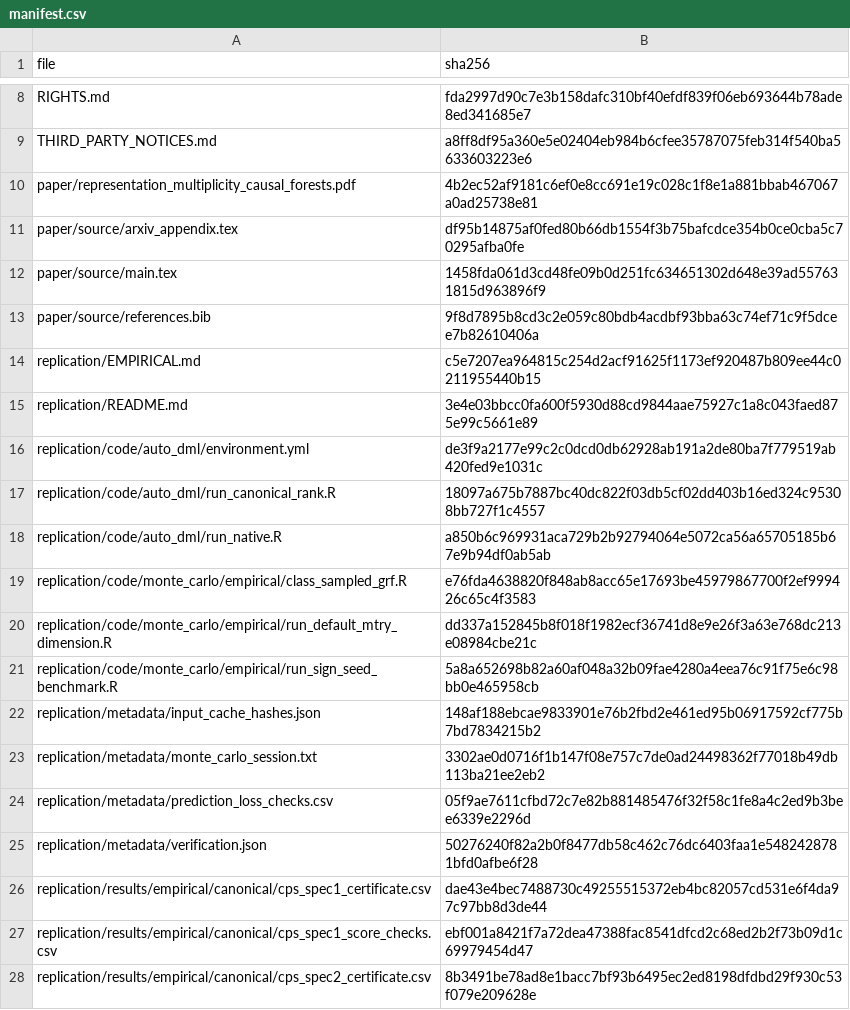
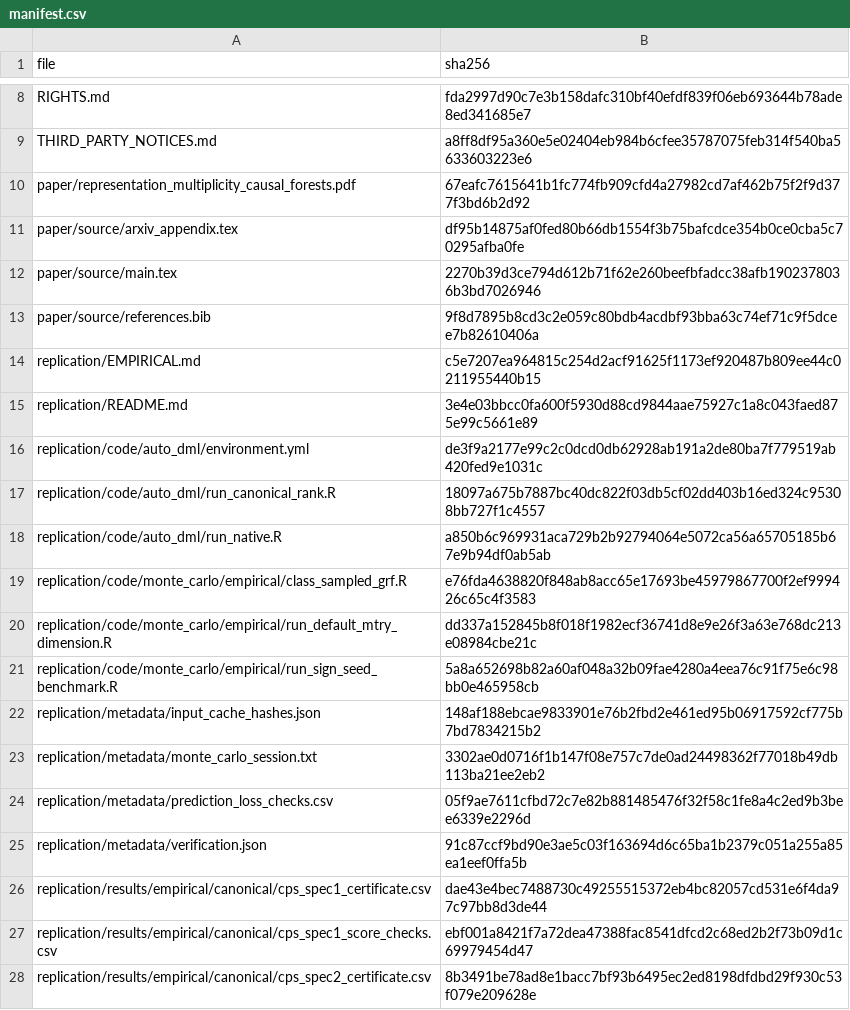
Before and after one commit to YiNiu-bot/representation-multiplicity-causal-forests, a CSV file: replication/metadata/manifest.csv, drawn as a sheet; only a part is shown, gaps mark what is left out.

```diff
--- a/replication/metadata/manifest.csv
+++ b/replication/metadata/manifest.csv
@@ -9,5 +9,5 @@ RIGHTS.md,fda2997d90c7e3b158dafc310bf40efdf839f06eb693644b78ade8ed341685e7
 THIRD_PARTY_NOTICES.md,a8ff8df95a360e5e02404eb984b6cfee35787075feb314f540ba5633603223e6
-paper/representation_multiplicity_causal_forests.pdf,4b2ec52af9181c6ef0e8cc691e19c028c1f8e1a881bbab467067a0ad25738e81
+paper/representation_multiplicity_causal_forests.pdf,67eafc7615641b1fc774fb909cfd4a27982cd7af462b75f2f9d377f3bd6b2d92
 paper/source/arxiv_appendix.tex,df95b14875af0fed80b66db1554f3b75bafcdce354b0ce0cba5c70295afba0fe
-paper/source/main.tex,1458fda061d3cd48fe09b0d251fc634651302d648e39ad557631815d963896f9
+paper/source/main.tex,2270b39d3ce794d612b71f62e260beefbfadcc38afb1902378036b3bd7026946
 paper/source/references.bib,9f8d7895b8cd3c2e059c80bdb4acdbf93bba63c74ef71c9f5dcee7b82610406a
@@ -24,3 +24,3 @@ replication/metadata/monte_carlo_session.txt,3302ae0d0716f1b147f08e757c7de0ad244
 replication/metadata/prediction_loss_checks.csv,05f9ae7611cfbd72c7e82b881485476f32f58c1fe8a4c2ed9b3bee6339e2296d
-replication/metadata/verification.json,50276240f82a2b0f8477db58c462c76dc6403faa1e5482428781bfd0afbe6f28
+replication/metadata/verification.json,91c87ccf9bd90e3ae5c03f163694d6c65ba1b2379c051a255a85ea1eef0ffa5b
 replication/results/empirical/canonical/cps_spec1_certificate.csv,dae43e4bec7488730c49255515372eb4bc82057cd531e6f4da97c97bb8d3de44
```
Also changed, not shown: 3 other files.
